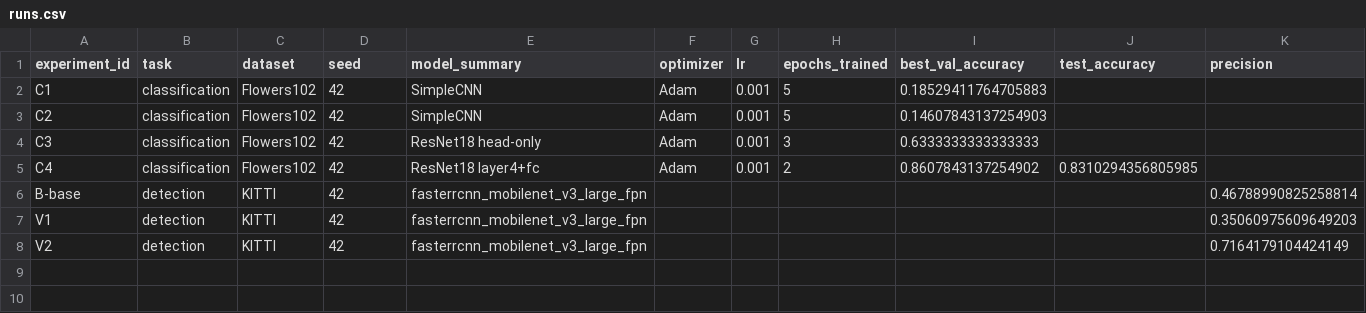
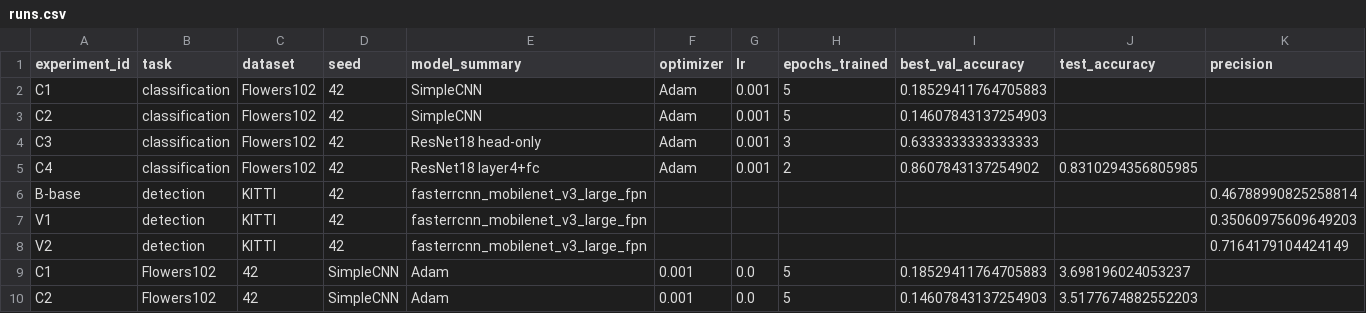
Before and after one commit to Allureeee/allure-aie-lab, a CSV file: homeworks/HW10-11/artifacts/runs.csv, drawn as a sheet; only a part is shown; rows hold the shown columns only; the diff names each change by its address in the sheet, - before the commit and + after, or states it on an @@ line.

```diff
--- a/homeworks/HW10-11/artifacts/runs.csv
+++ b/homeworks/HW10-11/artifacts/runs.csv
+row 9: C1 | Flowers102 | 42 | SimpleCNN | Adam | 0.001 | 0.0 | 5 | 0.18529411764705883 | 3.698196024053237
+row 10: C2 | Flowers102 | 42 | SimpleCNN | Adam | 0.001 | 0.0 | 5 | 0.14607843137254903 | 3.5177674882552203
```
Also changed, not shown: 2 other files.
